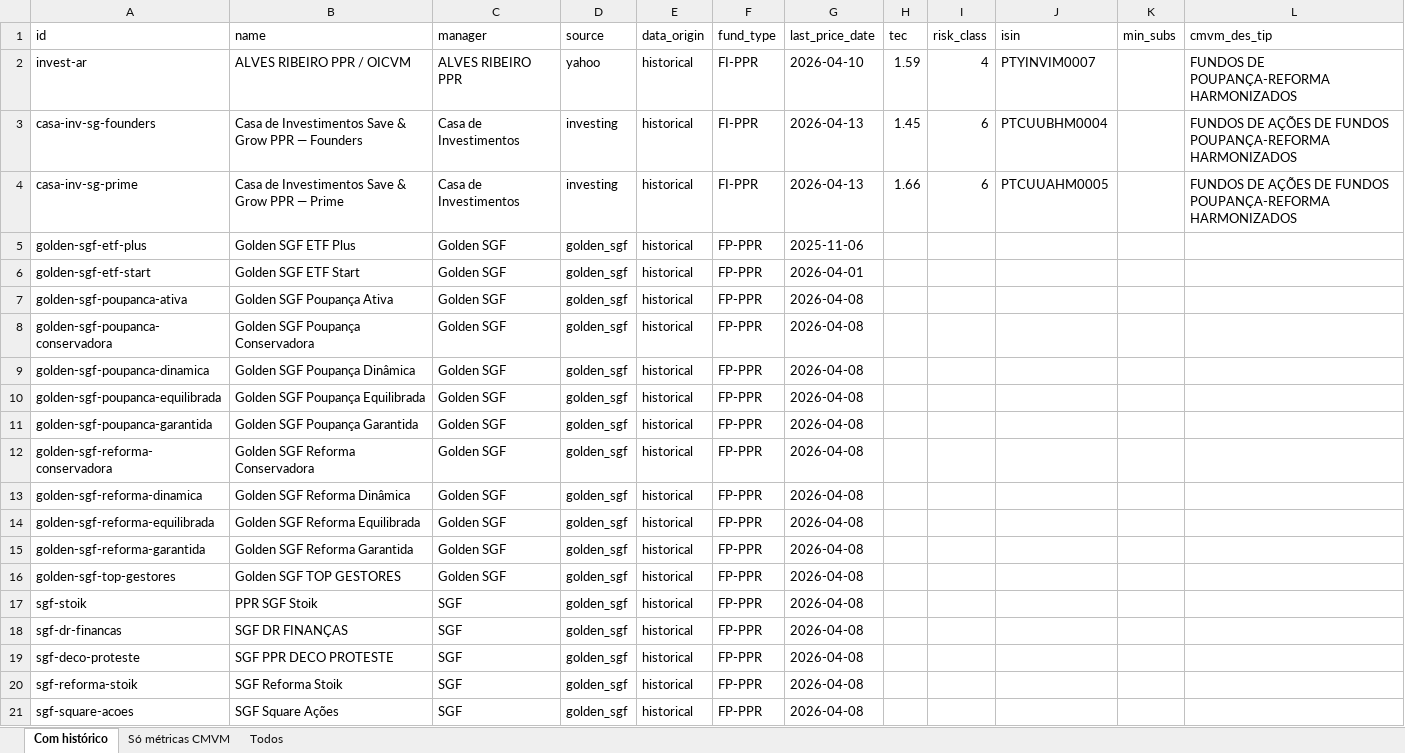
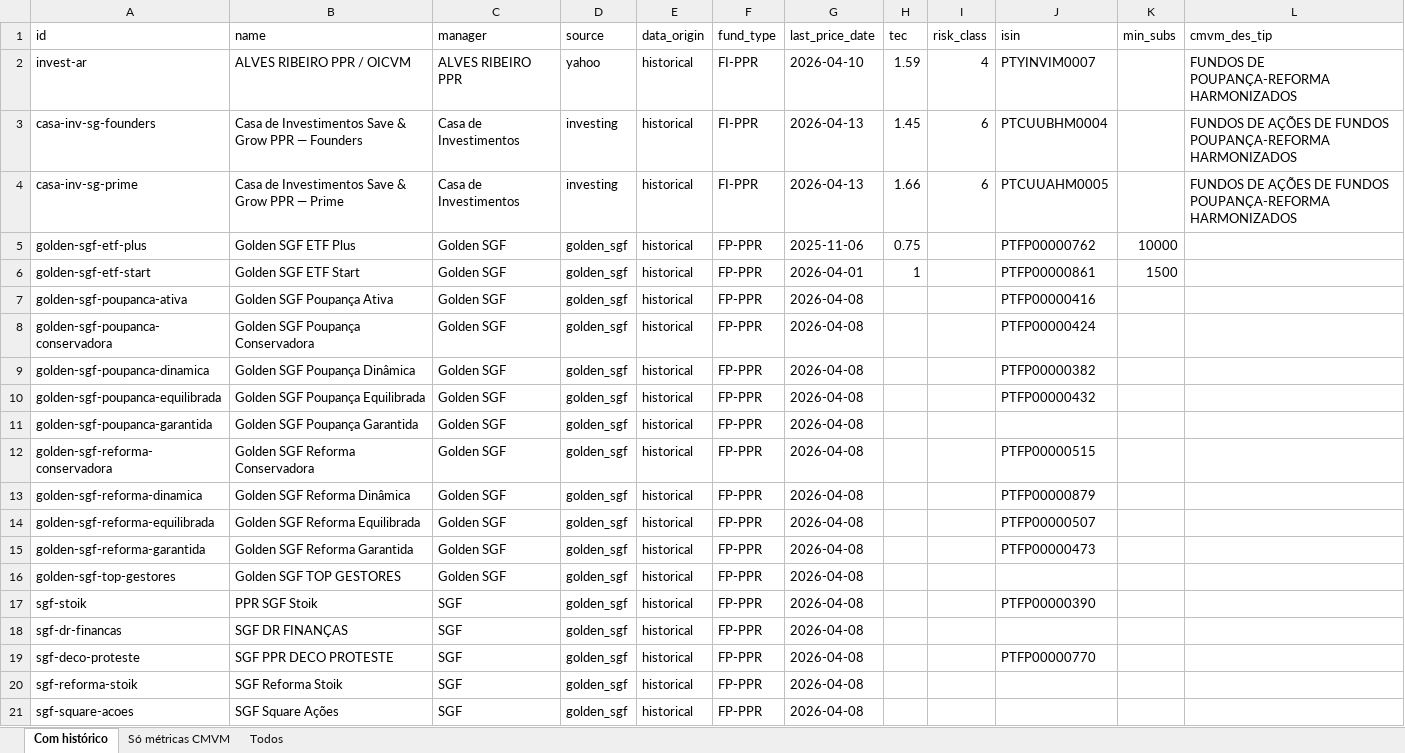
Before and after one commit to franklinsilvapt-arch/ppr-comparator, an Excel workbook: data/ppr_status.xlsx, sheet Com histórico, drawn as a sheet; values as stored, in another font and other column widths than the file's, no borders; the diff names each change by its address in the sheet, - before the commit and + after, or states it on an @@ line.

Commit message:
feat: PDF IFIs + Santander/Bankinter/Optimize Leopardo/SGF ISINs
- Add pypdf dependency + _get_pdf_text helper for parsing IFI PDFs.
- extract_cgd_pdf: extracts ISIN + TEC from Caixa IFI PDFs (4 Wealth
  PDFs wired → 4 Wealth sub-families get ISIN/TEC).
- extract_sgf_pdf: parses Golden SGF Doc-Informativo PDFs (single and
  multi-class). URL can be .pdf directly.
- extract_santander: HTML extractor for santander.pt fund pages.
- Hardcode Optimize LFO Leopardo 3 categorias (ISIN + min_subs + TEC
  from attached IFI PDF: Premium 500k€/1.11%, Discount 10k€/2.19%,
  Standard 1k€/2.47%).
- Hardcode Golden SGF ETF Plus/Start (ISIN + min_subs + comissão
  gestão as TEC approximation, from user-attached PDF).
- Map 10 other SGF funds to their ISINs by cross-referencing PDF
  authorization dates against Excel first-price dates.
- Wire Bankinter 25/50/75/100, Santander (3), Caixa Wealth (4 PDFs),
  BPI Global Equities.

Coverage delta:
- ISIN:     21 → 66 funds
- min_subs: 13 → 18 funds

```diff
--- a/data/ppr_status.xlsx (sheet Com histórico)
+++ b/data/ppr_status.xlsx (sheet Com histórico)
-H5 (tec): (empty)
+H5 (tec): 0.75
-J5 (isin): (empty)
+J5 (isin): PTFP00000762
-K5 (min_subs): (empty)
+K5 (min_subs): 10000
-H6 (tec): (empty)
+H6 (tec): 1
-J6 (isin): (empty)
+J6 (isin): PTFP00000861
-K6 (min_subs): (empty)
+K6 (min_subs): 1500
-J7 (isin): (empty)
+J7 (isin): PTFP00000416
-J8 (isin): (empty)
+J8 (isin): PTFP00000424
-J9 (isin): (empty)
+J9 (isin): PTFP00000382
-J10 (isin): (empty)
+J10 (isin): PTFP00000432
-J12 (isin): (empty)
+J12 (isin): PTFP00000515
-J13 (isin): (empty)
+J13 (isin): PTFP00000879
-J14 (isin): (empty)
+J14 (isin): PTFP00000507
-J15 (isin): (empty)
+J15 (isin): PTFP00000473
-J17 (isin): (empty)
+J17 (isin): PTFP00000390
-J19 (isin): (empty)
+J19 (isin): PTFP00000770
```
Also changed, not shown: sheet Todos, sheet Só métricas CMVM, 4 other files.
